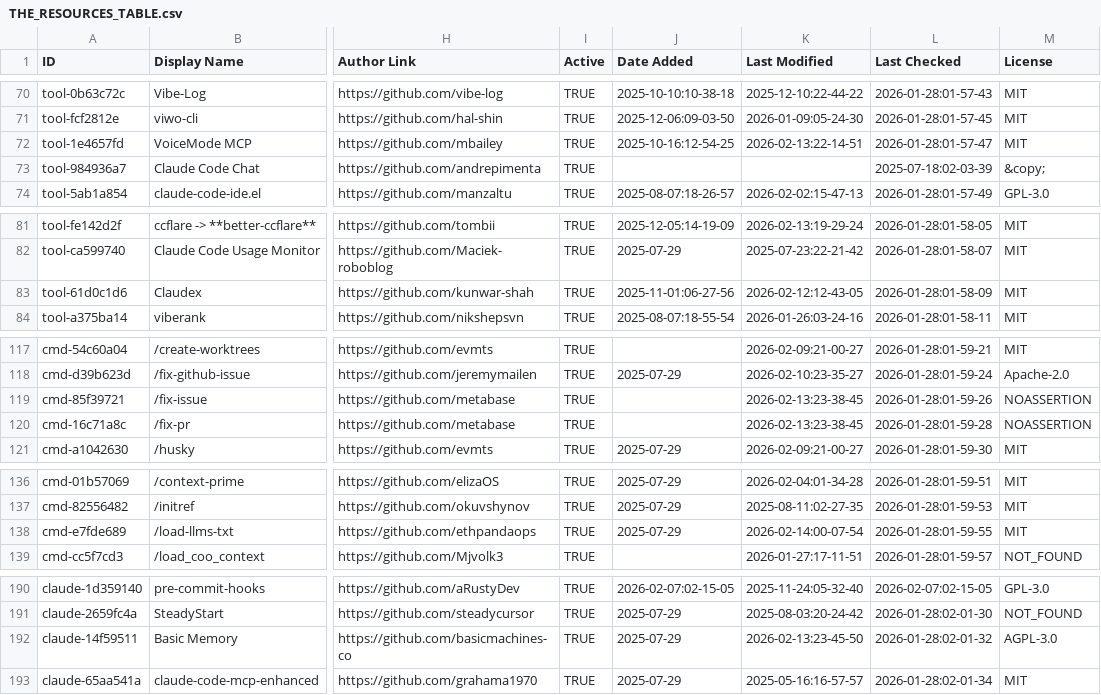
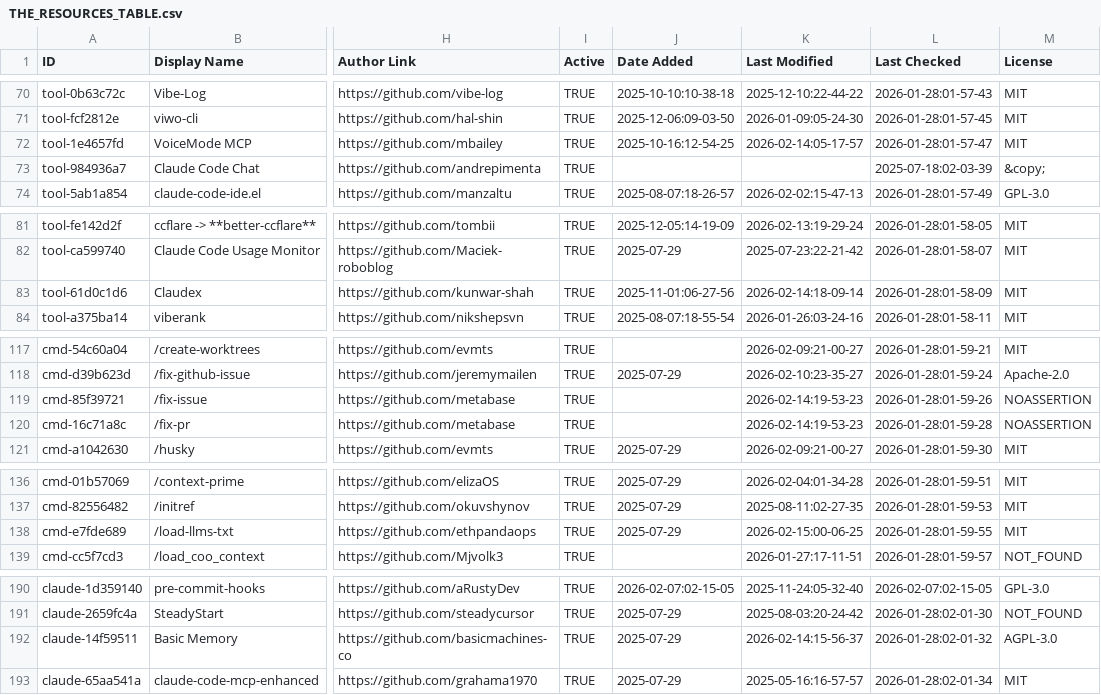
Before and after one commit to DYAI2025/awesome-claude-code, a CSV file: THE_RESOURCES_TABLE.csv, drawn as a sheet; only a part is shown, gaps mark what is left out; the diff covers the shown part only; the diff names each change by its address in the sheet, - before the commit and + after, or states it on an @@ line.

```diff
--- a/THE_RESOURCES_TABLE.csv
+++ b/THE_RESOURCES_TABLE.csv
-K72 (Last Modified): 2026-02-13:22-14-51
+K72 (Last Modified): 2026-02-14:05-17-57
-K83 (Last Modified): 2026-02-12:12-43-05
+K83 (Last Modified): 2026-02-14:18-09-14
-K119:K120 (Last Modified): 2026-02-13:23-38-45
+K119:K120 (Last Modified): 2026-02-14:19-53-23
-K138 (Last Modified): 2026-02-14:00-07-54
+K138 (Last Modified): 2026-02-15:00-06-25
-K192 (Last Modified): 2026-02-13:23-45-50
+K192 (Last Modified): 2026-02-14:15-56-37
```
Also changed, not shown: 29 edited cells elsewhere in this file.
